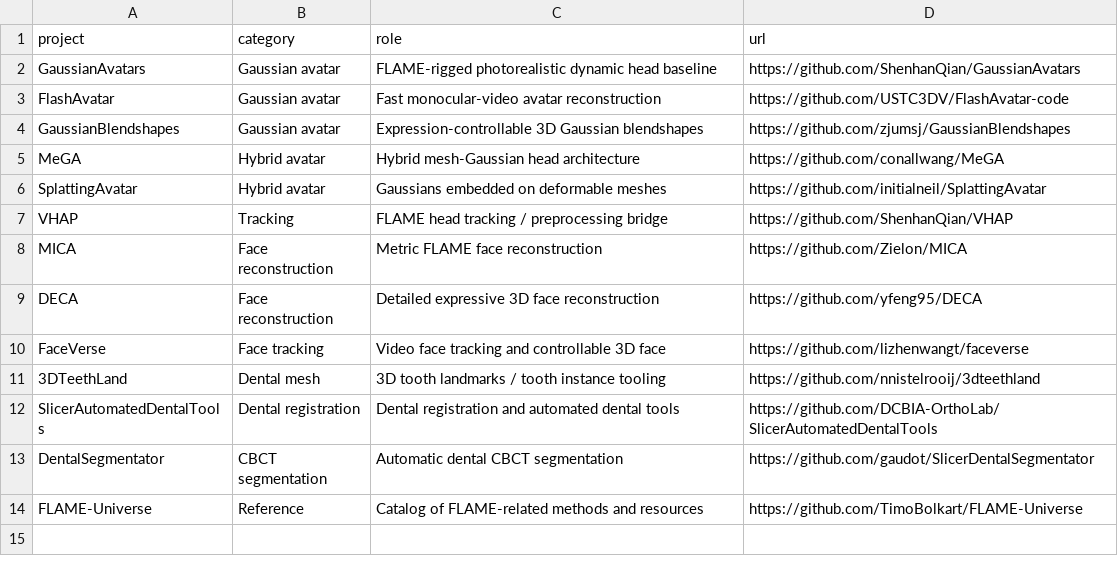
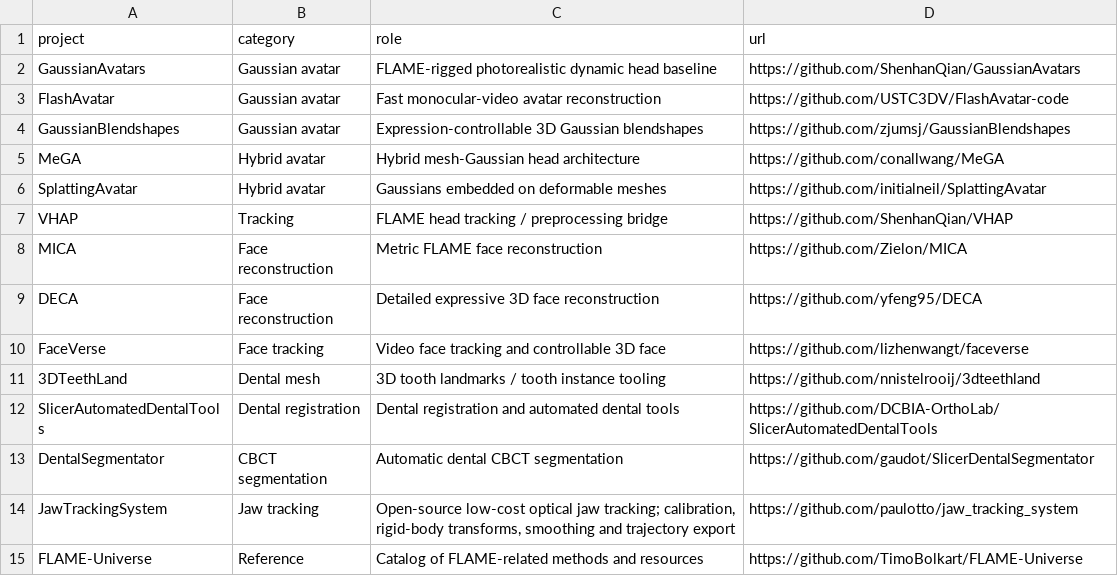
Before and after one commit to dr-lamia/dental-virtual-patient-datasets, a CSV file: catalog/software_repositories.csv, drawn as a sheet.

Commit message:
Expand 4D dental jaw-motion dataset resources
* Add jaw-motion and mandibular kinematics datasets

* Add open-source optical jaw tracking software

* Clarify 4D dataset selection and jaw-motion resources

* Define same-patient 4D capture and synchronization protocol

* Add jaw-motion dataset and software resource guide

* Expand catalog README for jaw motion and true 4D dataset gap

```diff
--- a/catalog/software_repositories.csv
+++ b/catalog/software_repositories.csv
@@ -13,2 +13,3 @@ SlicerAutomatedDentalTools,Dental registration,"Dental registration and automate
 DentalSegmentator,CBCT segmentation,"Automatic dental CBCT segmentation",https://github.com/gaudot/SlicerDentalSegmentator
+JawTrackingSystem,Jaw tracking,"Open-source low-cost optical jaw tracking; calibration, rigid-body transforms, smoothing and trajectory export",https://github.com/paulotto/jaw_tracking_system
 FLAME-Universe,Reference,"Catalog of FLAME-related methods and resources",https://github.com/TimoBolkart/FLAME-Universe
```
Also changed, not shown: 4 other files.
